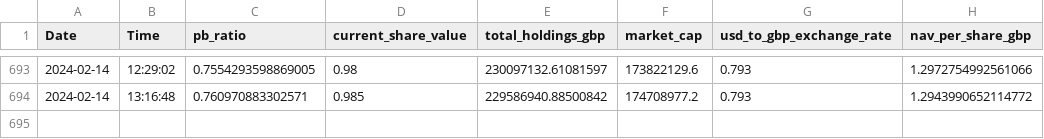
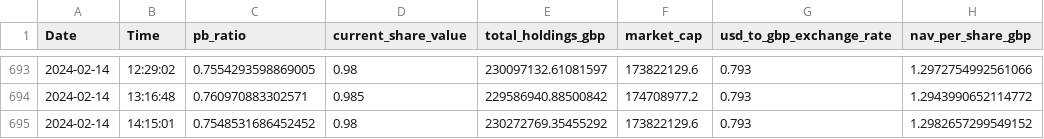
Before and after one commit to yztulk/KR1DataScheduler, a CSV file: results.csv, drawn as a sheet; only a part is shown, gaps mark what is left out.

Commit message:
Update results.csv with new data

```diff
--- a/results.csv
+++ b/results.csv
@@ -694 +694,2 @@ Date,Time,pb_ratio,current_share_value,total_holdings_gbp,market_cap,usd_to_gbp_
 "2024-02-14","13:16:48","0.760970883302571","0.985","229586940.88500842","174708977.2","0.793","1.2943990652114772"
+"2024-02-14","14:15:01","0.7548531686452452","0.98","230272769.35455292","173822129.6","0.793","1.2982657299549152"
```
